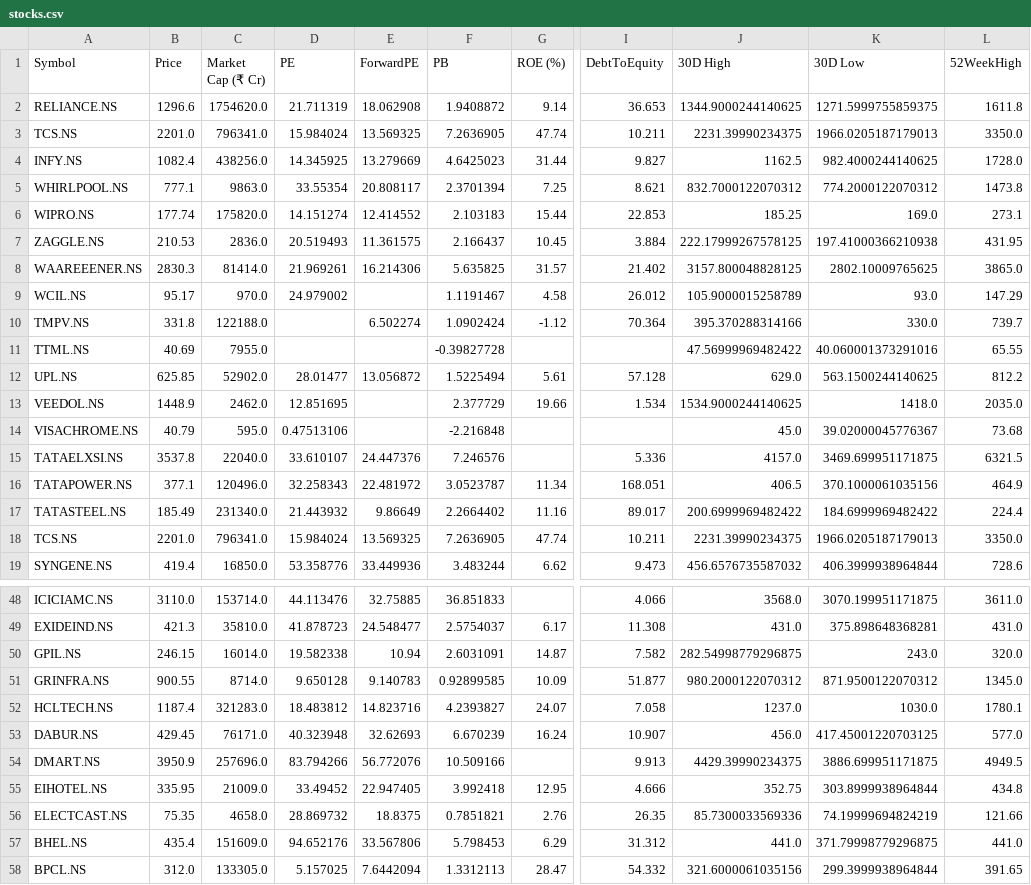
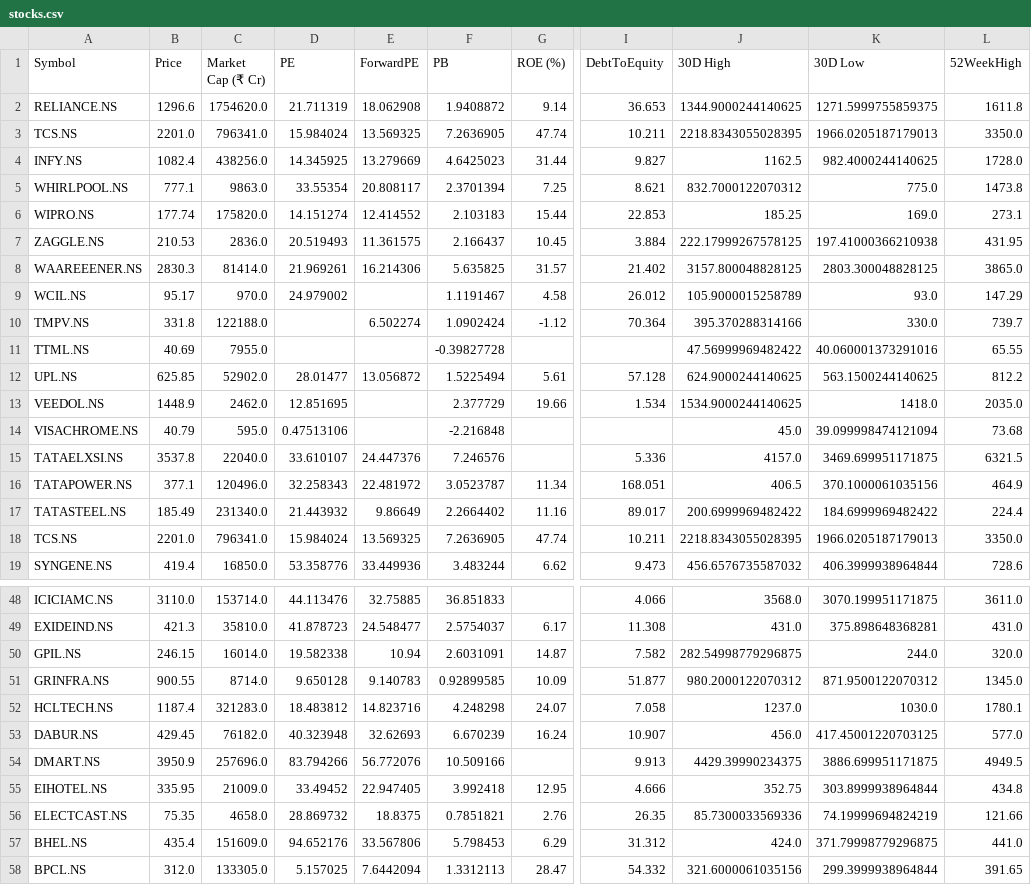
Before and after one commit to rsh-lab/nse-stock-dashboard, a CSV file: stocks.csv, drawn as a sheet; only a part is shown, gaps mark what is left out; the diff covers the shown part only; the diff names each change by its address in the sheet, - before the commit and + after, or states it on an @@ line.

```diff
--- a/stocks.csv
+++ b/stocks.csv
-J3 (30D High): 2231.39990234375
+J3 (30D High): 2218.8343055028395
-K5 (30D Low): 774.2000122070312
+K5 (30D Low): 775.0
-K8 (30D Low): 2802.10009765625
+K8 (30D Low): 2803.300048828125
-J12 (30D High): 629.0
+J12 (30D High): 624.9000244140625
-K14 (30D Low): 39.02000045776367
+K14 (30D Low): 39.099998474121094
-J18 (30D High): 2231.39990234375
+J18 (30D High): 2218.8343055028395
-K50 (30D Low): 243.0
+K50 (30D Low): 244.0
-F52 (PB): 4.2393827
+F52 (PB): 4.248298
-C53 (Market Cap (₹ Cr)): 76171.0
+C53 (Market Cap (₹ Cr)): 76182.0
-J57 (30D High): 441.0
+J57 (30D High): 424.0
```
Also changed, not shown: 4 edited cells elsewhere in this file.
